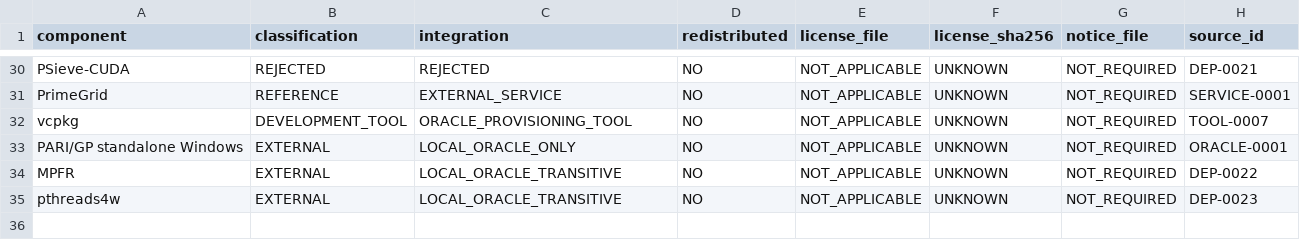
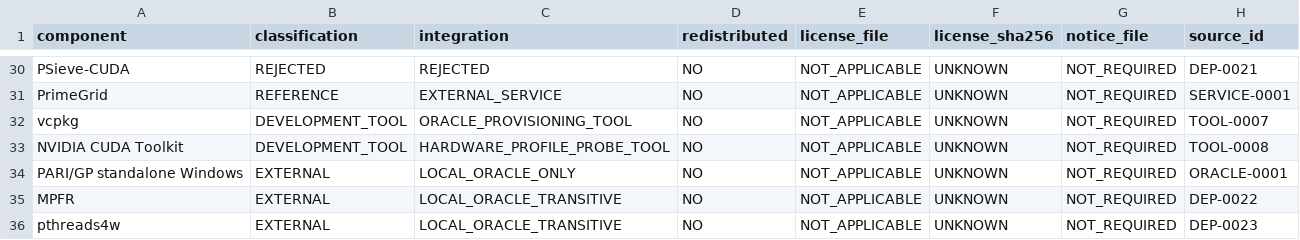
Before and after one commit to SashaLempers/PrimeForge, a TSV file: licenses/DISTRIBUTION_MANIFEST.tsv, drawn as a sheet; only a part is shown, gaps mark what is left out.

Commit message:
pivot-01: detect installed CUDA stack

```diff
--- a/licenses/DISTRIBUTION_MANIFEST.tsv
+++ b/licenses/DISTRIBUTION_MANIFEST.tsv
@@ -32,2 +32,3 @@ PrimeGrid	REFERENCE	EXTERNAL_SERVICE	NO	NOT_APPLICABLE	UNKNOWN	NOT_REQUIRED	SERV
 vcpkg	DEVELOPMENT_TOOL	ORACLE_PROVISIONING_TOOL	NO	NOT_APPLICABLE	UNKNOWN	NOT_REQUIRED	TOOL-0007
+NVIDIA CUDA Toolkit	DEVELOPMENT_TOOL	HARDWARE_PROFILE_PROBE_TOOL	NO	NOT_APPLICABLE	UNKNOWN	NOT_REQUIRED	TOOL-0008
 PARI/GP standalone Windows	EXTERNAL	LOCAL_ORACLE_ONLY	NO	NOT_APPLICABLE	UNKNOWN	NOT_REQUIRED	ORACLE-0001
```
Also changed, not shown: CLAIMS.tsv, 11 other files.
